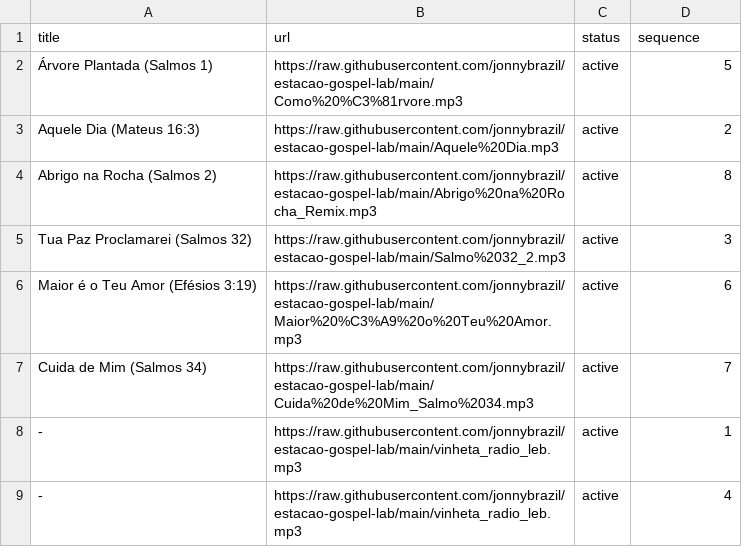
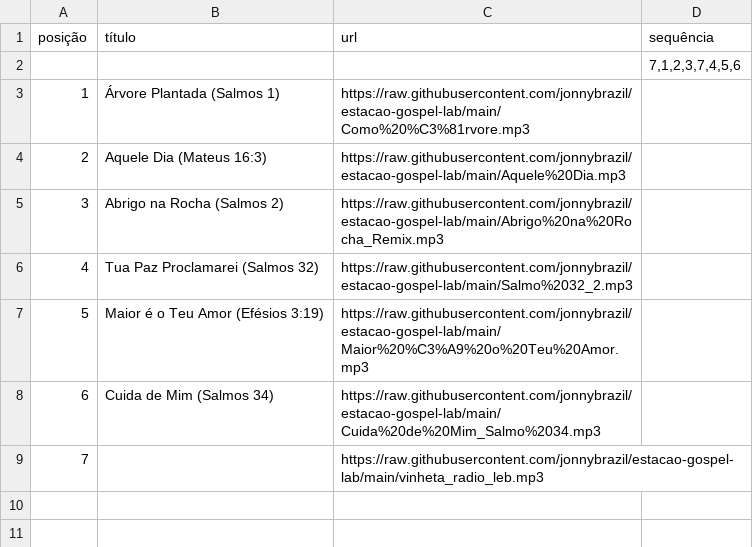
Before and after one commit to jonnybrazil/estacao-gospel-lab, a CSV file: playlist.csv, drawn as a sheet; removed rows and columns are numbered as before the commit, all else as after; the diff names each change by its address in the sheet, - before the commit and + after, or states it on an @@ line.

Commit message:
Update playlist.csv

```diff
--- a/playlist.csv
+++ b/playlist.csv
+column A (posição), rows 3-8: 1 | 2 | 3 | 4 | 5 | 6
-column C (status), rows 2-7: all active
-B1: title
+B1: título
-D1: sequence
+D1: sequência
+row 2:  |  |  | 7,1,2,3,7,4,5,6
-D3 (sequência): 5
+D3 (sequência): (empty)
-D4 (sequência): 2
+D4 (sequência): (empty)
-D5 (sequência): 8
+D5 (sequência): (empty)
-D6 (sequência): 3
+D6 (sequência): (empty)
-D7 (sequência): 6
+D7 (sequência): (empty)
-D8 (sequência): 7
+D8 (sequência): (empty)
-row 8: - | https://raw.githubusercontent.com/jonnybrazil/estacao-gospel-lab/main/vinheta_radio_leb.mp3 | active | 1
-row 9: - | https://raw.githubusercontent.com/jonnybrazil/estacao-gospel-lab/main/vinheta_radio_leb.mp3 | active | 4
+row 9: 7 |  | https://raw.githubusercontent.com/jonnybrazil/estacao-gospel-lab/main/vinheta_radio_leb.mp3
```
